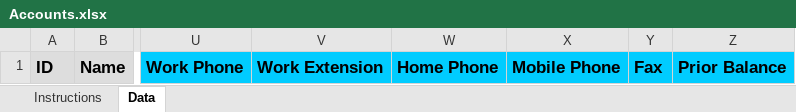
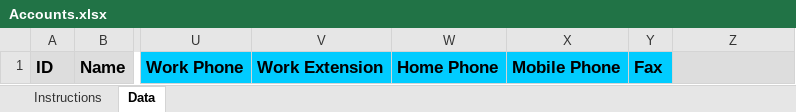
Before and after one commit to SonarSoftwareInc/importer, an Excel workbook: templates/Accounts.xlsx, sheet Data, drawn as a sheet; only a part is shown, gaps mark what is left out; values as stored, in another font and other column widths than the file's, no borders; the diff names each change by its address in the sheet, - before the commit and + after, or states it on an @@ line.

Commit message:
Moving balance importing to the existing standalone function.

```diff
--- a/templates/Accounts.xlsx (sheet Data)
+++ b/templates/Accounts.xlsx (sheet Data)
-Z1: Prior Balance
+Z1: (empty)
-Z1 fill: #00CCFF
+Z1 fill: #DDDDDD
```
Also changed, not shown: charts or pictures, 1 other file.
